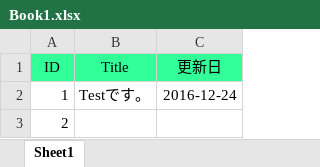
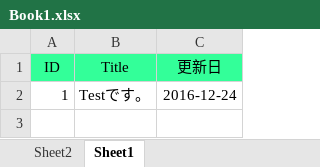
Before and after one commit to masanori840816/SpreadsheetsAccesser, an Excel workbook: Book1.xlsx, sheet Sheet1, drawn as a sheet; values as stored, in another font and other column widths than the file's, no borders; the diff names each change by its address in the sheet, - before the commit and + after, or states it on an @@ line.

Commit message:
get cell names from target sheet.

```diff
--- a/Book1.xlsx (sheet Sheet1)
+++ b/Book1.xlsx (sheet Sheet1)
+sheet tab: Sheet2
-row 3: 2
```
Also changed, not shown: 3 other files.
